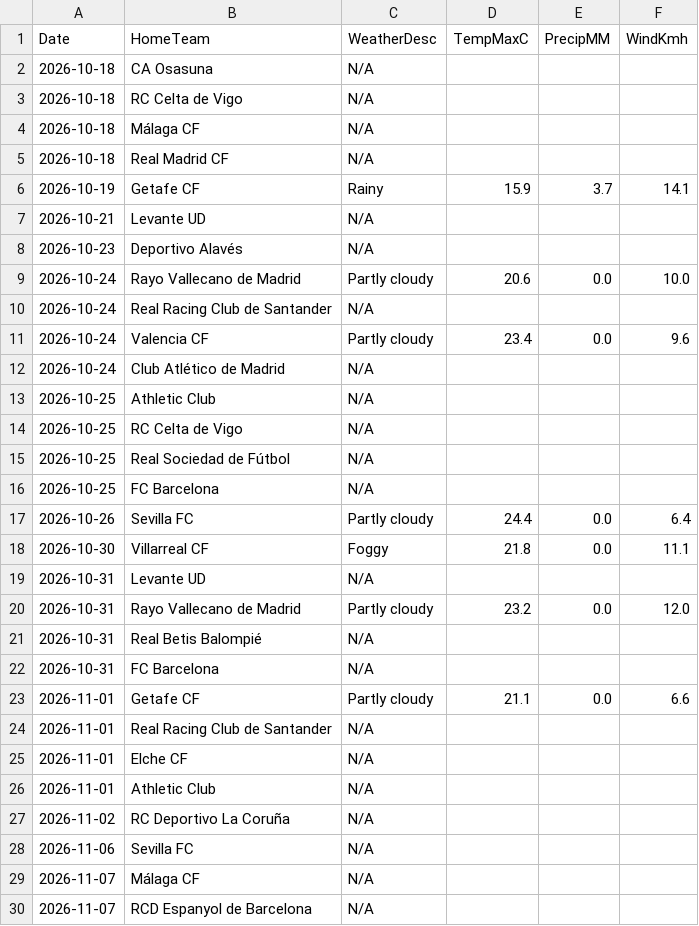
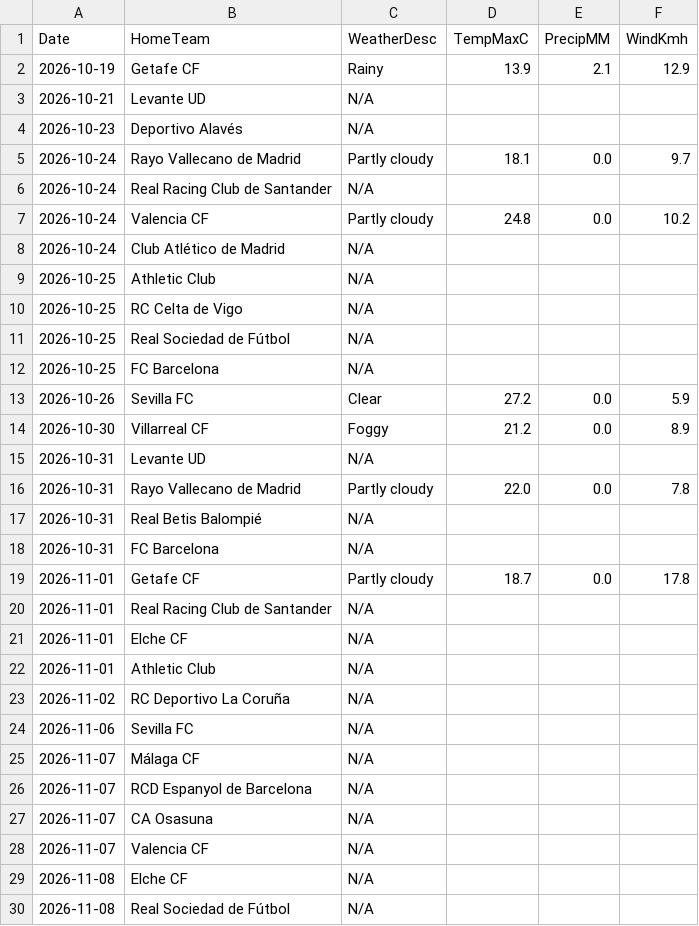
Before and after one commit to gmalbert/la-liga, a CSV file: data_files/raw/match_weather.csv, drawn as a sheet; only a part is shown; the shorter side is filled out with more unchanged rows.

```diff
--- a/data_files/raw/match_weather.csv
+++ b/data_files/raw/match_weather.csv
@@ -1,12 +1,8 @@
 Date,HomeTeam,WeatherDesc,TempMaxC,PrecipMM,WindKmh
-2026-10-18,CA Osasuna,N/A,,,
-2026-10-18,RC Celta de Vigo,N/A,,,
-2026-10-18,Málaga CF,N/A,,,
-2026-10-18,Real Madrid CF,N/A,,,
-2026-10-19,Getafe CF,Rainy,15.9,3.7,14.1
+2026-10-19,Getafe CF,Rainy,13.9,2.1,12.9
 2026-10-21,Levante UD,N/A,,,
 2026-10-23,Deportivo Alavés,N/A,,,
-2026-10-24,Rayo Vallecano de Madrid,Partly cloudy,20.6,0.0,10.0
+2026-10-24,Rayo Vallecano de Madrid,Partly cloudy,18.1,0.0,9.7
 2026-10-24,Real Racing Club de Santander,N/A,,,
-2026-10-24,Valencia CF,Partly cloudy,23.4,0.0,9.6
+2026-10-24,Valencia CF,Partly cloudy,24.8,0.0,10.2
 2026-10-24,Club Atlético de Madrid,N/A,,,
@@ -16,9 +12,9 @@ Date,HomeTeam,WeatherDesc,TempMaxC,PrecipMM,WindKmh
 2026-10-25,FC Barcelona,N/A,,,
-2026-10-26,Sevilla FC,Partly cloudy,24.4,0.0,6.4
-2026-10-30,Villarreal CF,Foggy,21.8,0.0,11.1
+2026-10-26,Sevilla FC,Clear,27.2,0.0,5.9
+2026-10-30,Villarreal CF,Foggy,21.2,0.0,8.9
 2026-10-31,Levante UD,N/A,,,
-2026-10-31,Rayo Vallecano de Madrid,Partly cloudy,23.2,0.0,12.0
+2026-10-31,Rayo Vallecano de Madrid,Partly cloudy,22.0,0.0,7.8
 2026-10-31,Real Betis Balompié,N/A,,,
 2026-10-31,FC Barcelona,N/A,,,
-2026-11-01,Getafe CF,Partly cloudy,21.1,0.0,6.6
+2026-11-01,Getafe CF,Partly cloudy,18.7,0.0,17.8
 2026-11-01,Real Racing Club de Santander,N/A,,,
```
Also changed, not shown: data_files/raw/odds.csv, data_files/upcoming_fixtures.csv, 4 other files.
